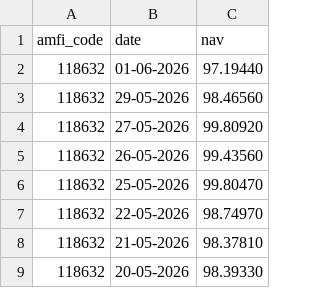
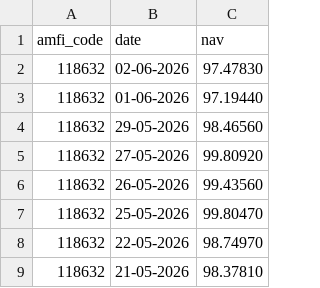
Before and after one commit to devkumar2313/bluestock_mf_capstone, a CSV file: data/raw/118632_nippon_large_cap.csv, drawn as a sheet; only a part is shown; the shorter side is filled out with more unchanged rows; the diff names each change by its address in the sheet, - before the commit and + after, or states it on an @@ line.

```diff
--- a/data/raw/118632_nippon_large_cap.csv
+++ b/data/raw/118632_nippon_large_cap.csv
+row 2: 118632 | 02-06-2026 | 97.47830
```
Also changed, not shown: data/raw/119092_axis_bluechip.csv, data/raw/119551_sbi_bluechip.csv, 11 other files.
